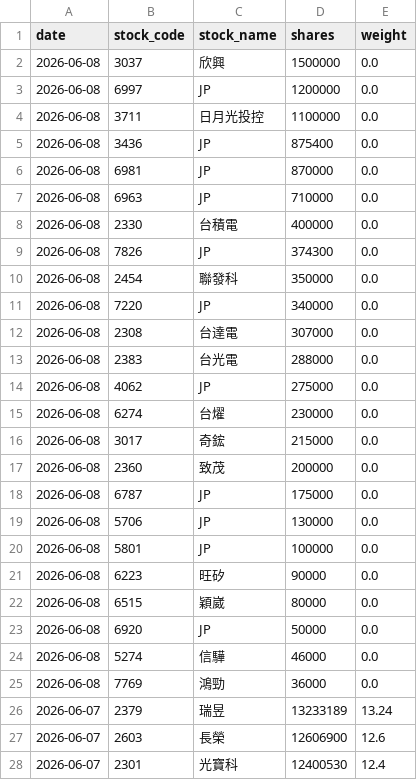
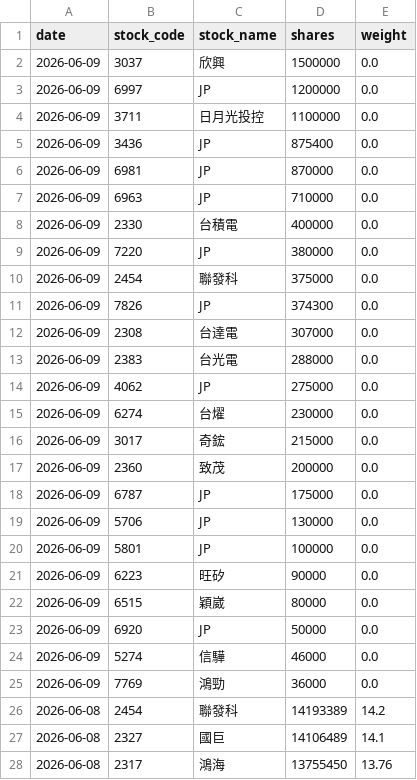
Before and after one commit to yrjjan-allen/active-etf-dashboard, a CSV file: data/00981A.csv, drawn as a sheet; only a part is shown; the shorter side is filled out with more unchanged rows; the diff covers the shown part only.

```diff
--- a/data/00981A.csv
+++ b/data/00981A.csv
@@ -1,25 +1,28 @@
 date,stock_code,stock_name,shares,weight
-2026-06-08,3037,欣興,1500000,0.0
-2026-06-08,6997,JP,1200000,0.0
-2026-06-08,3711,日月光投控,1100000,0.0
-2026-06-08,3436,JP,875400,0.0
-2026-06-08,6981,JP,870000,0.0
-2026-06-08,6963,JP,710000,0.0
-2026-06-08,2330,台積電,400000,0.0
-2026-06-08,7826,JP,374300,0.0
-2026-06-08,2454,聯發科,350000,0.0
-2026-06-08,7220,JP,340000,0.0
-2026-06-08,2308,台達電,307000,0.0
-2026-06-08,2383,台光電,288000,0.0
-2026-06-08,4062,JP,275000,0.0
-2026-06-08,6274,台燿,230000,0.0
-2026-06-08,3017,奇鋐,215000,0.0
-2026-06-08,2360,致茂,200000,0.0
-2026-06-08,6787,JP,175000,0.0
-2026-06-08,5706,JP,130000,0.0
-2026-06-08,5801,JP,100000,0.0
-2026-06-08,6223,旺矽,90000,0.0
-2026-06-08,6515,穎崴,80000,0.0
-2026-06-08,6920,JP,50000,0.0
-2026-06-08,5274,信驊,46000,0.0
-2026-06-08,7769,鴻勁,36000,0.0
+2026-06-09,3037,欣興,1500000,0.0
+2026-06-09,6997,JP,1200000,0.0
+2026-06-09,3711,日月光投控,1100000,0.0
+2026-06-09,3436,JP,875400,0.0
+2026-06-09,6981,JP,870000,0.0
+2026-06-09,6963,JP,710000,0.0
+2026-06-09,2330,台積電,400000,0.0
+2026-06-09,7220,JP,380000,0.0
+2026-06-09,2454,聯發科,375000,0.0
+2026-06-09,7826,JP,374300,0.0
+2026-06-09,2308,台達電,307000,0.0
+2026-06-09,2383,台光電,288000,0.0
+2026-06-09,4062,JP,275000,0.0
+2026-06-09,6274,台燿,230000,0.0
+2026-06-09,3017,奇鋐,215000,0.0
+2026-06-09,2360,致茂,200000,0.0
+2026-06-09,6787,JP,175000,0.0
+2026-06-09,5706,JP,130000,0.0
+2026-06-09,5801,JP,100000,0.0
+2026-06-09,6223,旺矽,90000,0.0
+2026-06-09,6515,穎崴,80000,0.0
+2026-06-09,6920,JP,50000,0.0
+2026-06-09,5274,信驊,46000,0.0
+2026-06-09,7769,鴻勁,36000,0.0
+2026-06-08,2454,聯發科,14193389,14.2
+2026-06-08,2327,國巨,14106489,14.1
+2026-06-08,2317,鴻海,13755450,13.76
```
Also changed, not shown: 7 added rows elsewhere in this file, data/00948B.csv, data/00982A.csv, 5 other files.
